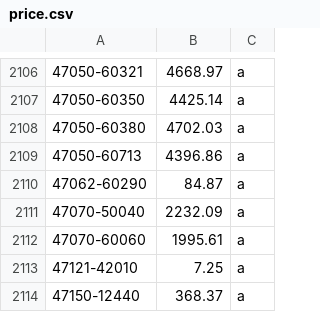
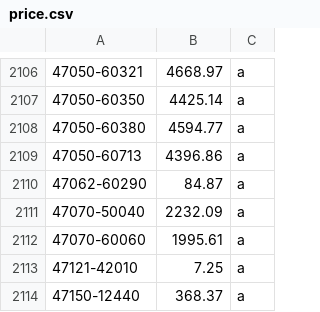
Before and after one commit to sanjay0048/Quotemaster, a CSV file: price.csv, drawn as a sheet; only a part is shown, gaps mark what is left out.

```diff
--- a/price.csv
+++ b/price.csv
@@ -2107,3 +2107,3 @@
 47050-60350,4425.14,a
-47050-60380,4702.03,a
+47050-60380,4594.77,a
 47050-60713,4396.86,a
```
Also changed, not shown: stock.csv.
